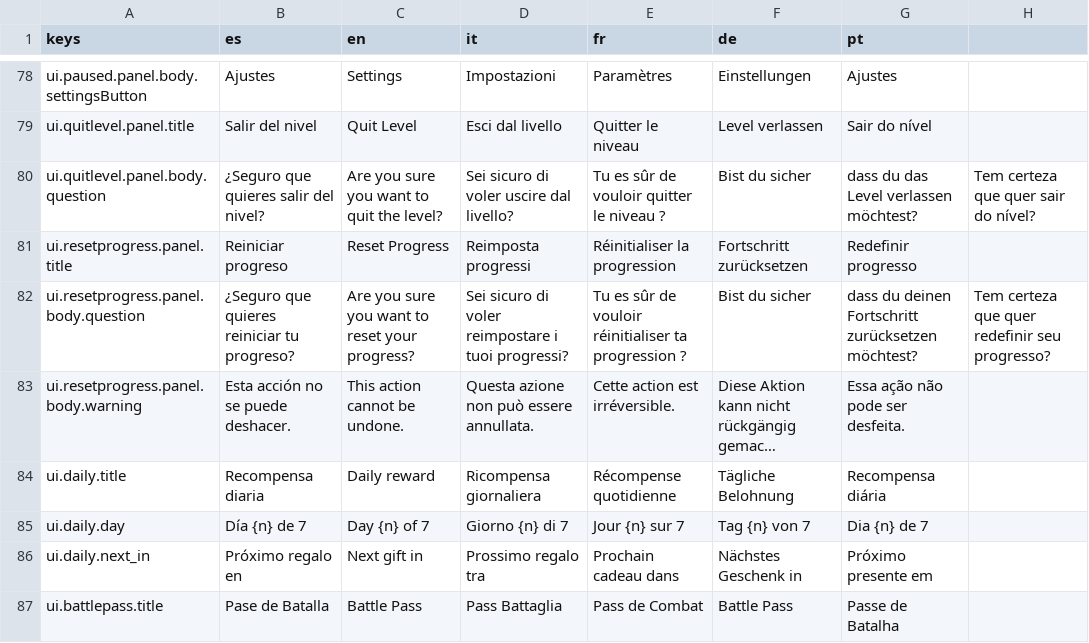
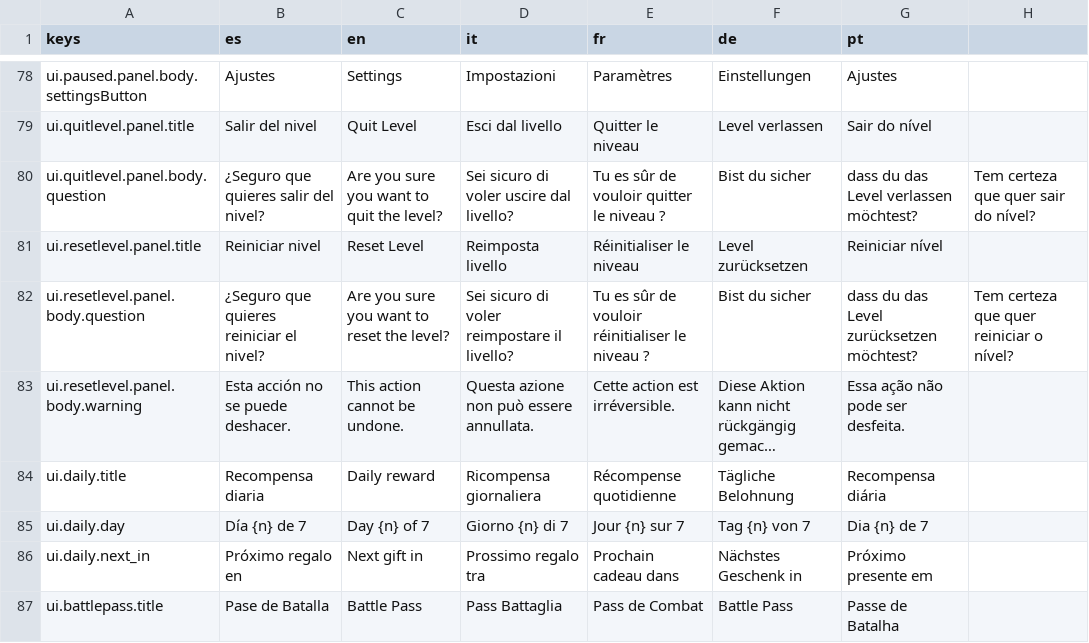
Before and after one commit to dahored/myappcube-game-bubble-shooter, a CSV file: coralia/Assets/Resources/translations.csv, drawn as a sheet; only a part is shown, gaps mark what is left out; long unchanged cells end in …; removed rows and columns are numbered as before the commit, all else as after; the diff names each change by its address in the sheet, - before the commit and + after, or states it on an @@ line.

```diff
--- a/coralia/Assets/Resources/translations.csv
+++ b/coralia/Assets/Resources/translations.csv
-row 81: ui.resetprogress.panel.title | Reiniciar progreso | Reset Progress | Reimposta progressi | Réinitialiser la progression | Fortschritt zurücksetzen | Redefinir progresso
+row 81: ui.resetlevel.panel.title | Reiniciar nivel | Reset Level | Reimposta livello | Réinitialiser le niveau | Level zurücksetzen | Reiniciar nível
-A82 (keys): ui.resetprogress.panel.body.question
+A82 (keys): ui.resetlevel.panel.body.question
-B82 (es): ¿Seguro que quieres reiniciar tu progreso?
+B82 (es): ¿Seguro que quieres reiniciar el nivel?
-C82 (en): Are you sure you want to reset your progress?
+C82 (en): Are you sure you want to reset the level?
-D82 (it): …voler reimpostare i tuoi progressi?
+D82 (it): …voler reimpostare il livello?
-E82 (fr): …vouloir réinitialiser ta progression ?
+E82 (fr): …vouloir réinitialiser le niveau ?
-G82 (pt): dass du deinen Fortschritt zurücksetzen möchtest?
+G82 (pt): dass du das Level zurücksetzen möchtest?
-H82: Tem certeza que quer redefinir seu progresso?
+H82: Tem certeza que quer reiniciar o nível?
-A83 (keys): ui.resetprogress.panel.body.warning
+A83 (keys): ui.resetlevel.panel.body.warning
```
Also changed, not shown: 29 other files.
